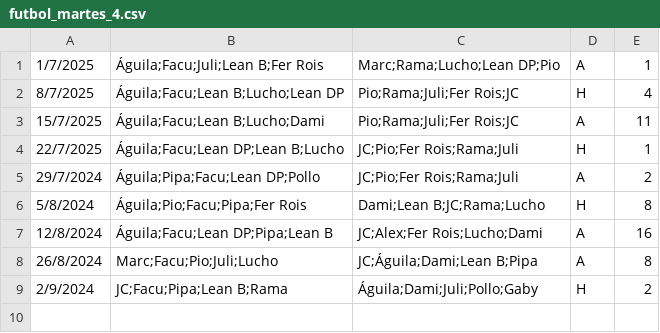
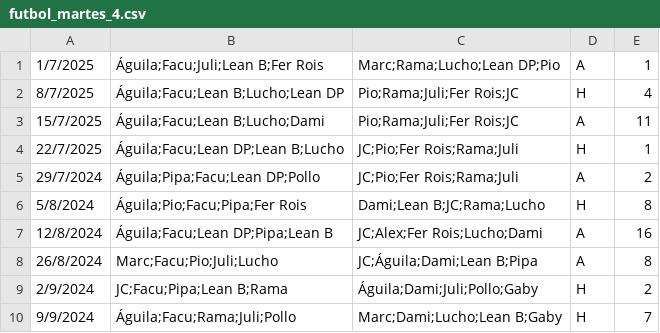
Before and after one commit to ramimartin/polimiedos, a CSV file: data/futbol_martes_4.csv, drawn as a sheet; the diff names each change by its address in the sheet, - before the commit and + after, or states it on an @@ line.

Commit message:
Resultados 9/9

```diff
--- a/data/futbol_martes_4.csv
+++ b/data/futbol_martes_4.csv
+row 10: 9/9/2024 | Águila;Facu;Rama;Juli;Pollo | Marc;Dami;Lucho;Lean B;Gaby | H | 7
```
